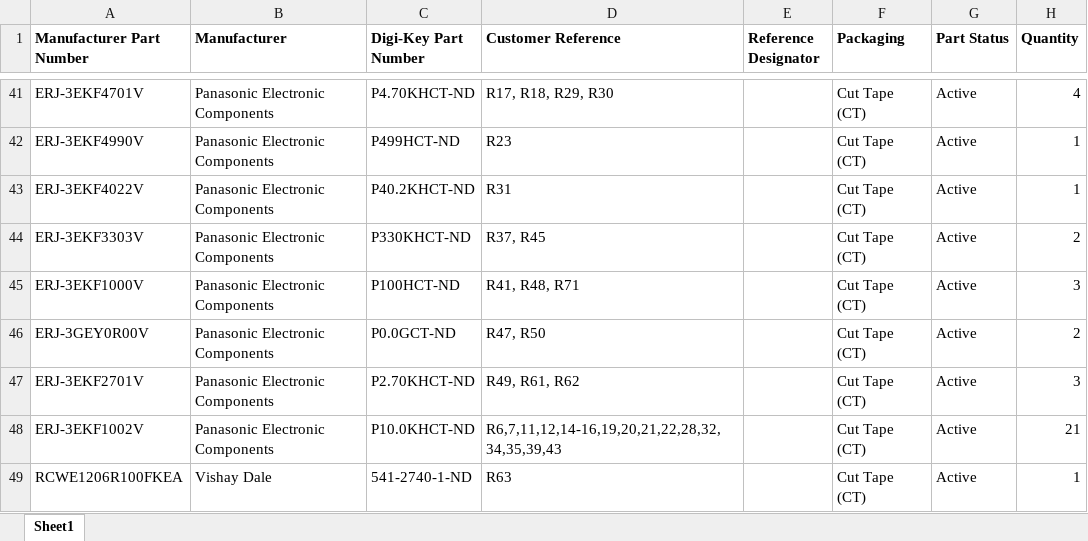
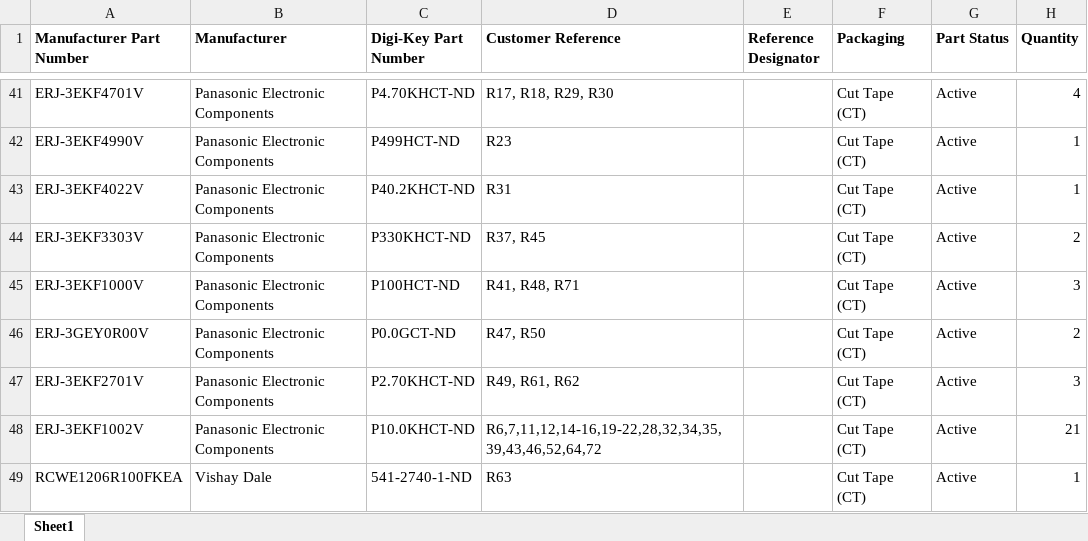
Before and after one commit to oresat/oresat-star-tracker-hardware, an Excel workbook: oresat-camera-hardware/star-tracker-card/star-tracker-card-digikey-bom.xlsx, sheet Sheet1, drawn as a sheet; only a part is shown, gaps mark what is left out; values as stored, in another font and other column widths than the file's, no borders; the diff names each change by its address in the sheet, - before the commit and + after, or states it on an @@ line.

```diff
--- a/oresat-camera-hardware/star-tracker-card/star-tracker-card-digikey-bom.xlsx (sheet Sheet1)
+++ b/oresat-camera-hardware/star-tracker-card/star-tracker-card-digikey-bom.xlsx (sheet Sheet1)
-D48 (Customer Reference): R6,7,11,12,14-16,19,20,21,22,28,32,34,35,39,43
+D48 (Customer Reference): R6,7,11,12,14-16,19-22,28,32,34,35,39,43,46,52,64,72
```
Also changed, not shown: oresat-camera-hardware/star-tracker-card/star-tracker-card-eagle-bom.xlsx, 3 other files.
